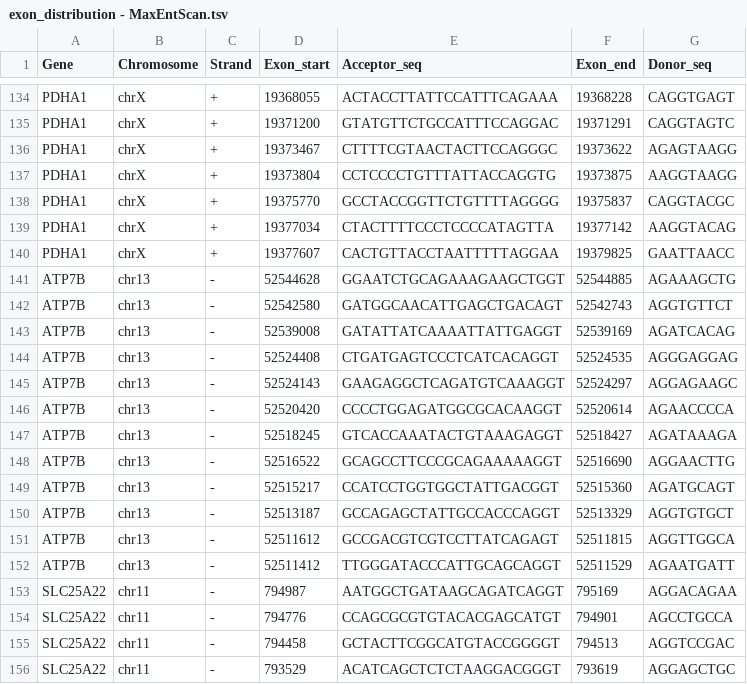
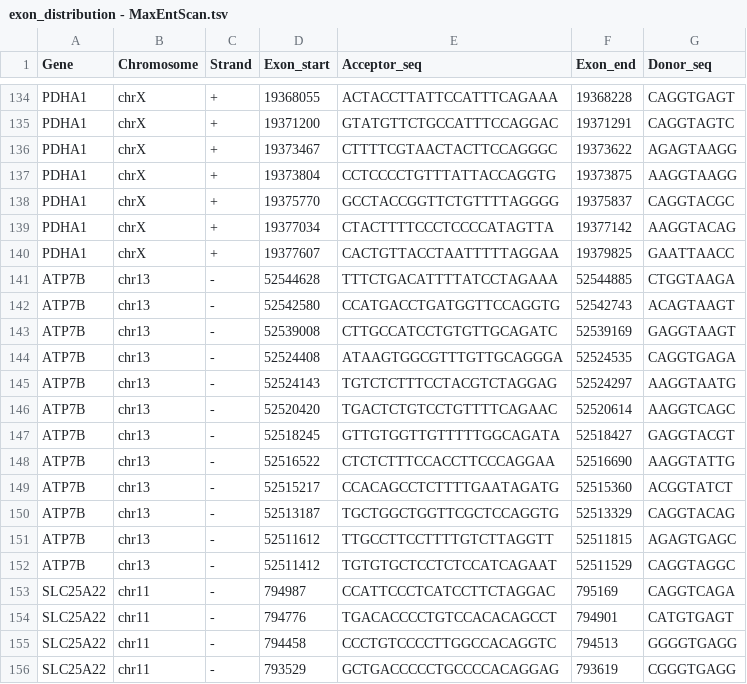
Before and after one commit to sayantansls/SpliceAI, a TSV file: data/processed_files/exon_distribution_data/exon_distribution - MaxEntScan.tsv, drawn as a sheet; only a part is shown, gaps mark what is left out; the diff covers the shown part only.

```diff
--- a/data/processed_files/exon_distribution_data/exon_distribution - MaxEntScan.tsv
+++ b/data/processed_files/exon_distribution_data/exon_distribution - MaxEntScan.tsv
@@ -140,17 +140,17 @@ PDHA1	chrX	+	19377034	CTACTTTTCCCTCCCCATAGTTA	19377142	AAGGTACAG
 PDHA1	chrX	+	19377607	CACTGTTACCTAATTTTTAGGAA	19379825	GAATTAACC
-ATP7B	chr13	-	52544628	GGAATCTGCAGAAAGAAGCTGGT	52544885	AGAAAGCTG
-ATP7B	chr13	-	52542580	GATGGCAACATTGAGCTGACAGT	52542743	AGGTGTTCT
-ATP7B	chr13	-	52539008	GATATTATCAAAATTATTGAGGT	52539169	AGATCACAG
-ATP7B	chr13	-	52524408	CTGATGAGTCCCTCATCACAGGT	52524535	AGGGAGGAG
-ATP7B	chr13	-	52524143	GAAGAGGCTCAGATGTCAAAGGT	52524297	AGGAGAAGC
-ATP7B	chr13	-	52520420	CCCCTGGAGATGGCGCACAAGGT	52520614	AGAACCCCA
-ATP7B	chr13	-	52518245	GTCACCAAATACTGTAAAGAGGT	52518427	AGATAAAGA
-ATP7B	chr13	-	52516522	GCAGCCTTCCCGCAGAAAAAGGT	52516690	AGGAACTTG
-ATP7B	chr13	-	52515217	CCATCCTGGTGGCTATTGACGGT	52515360	AGATGCAGT
-ATP7B	chr13	-	52513187	GCCAGAGCTATTGCCACCCAGGT	52513329	AGGTGTGCT
-ATP7B	chr13	-	52511612	GCCGACGTCGTCCTTATCAGAGT	52511815	AGGTTGGCA
-ATP7B	chr13	-	52511412	TTGGGATACCCATTGCAGCAGGT	52511529	AGAATGATT
-SLC25A22	chr11	-	794987	AATGGCTGATAAGCAGATCAGGT	795169	AGGACAGAA
-SLC25A22	chr11	-	794776	CCAGCGCGTGTACACGAGCATGT	794901	AGCCTGCCA
-SLC25A22	chr11	-	794458	GCTACTTCGGCATGTACCGGGGT	794513	AGGTCCGAC
-SLC25A22	chr11	-	793529	ACATCAGCTCTCTAAGGACGGGT	793619	AGGAGCTGC
+ATP7B	chr13	-	52544628	TTTCTGACATTTTATCCTAGAAA	52544885	CTGGTAAGA
+ATP7B	chr13	-	52542580	CCATGACCTGATGGTTCCAGGTG	52542743	ACAGTAAGT
+ATP7B	chr13	-	52539008	CTTGCCATCCTGTGTTGCAGATC	52539169	GAGGTAAGT
+ATP7B	chr13	-	52524408	ATAAGTGGCGTTTGTTGCAGGGA	52524535	CAGGTGAGA
+ATP7B	chr13	-	52524143	TGTCTCTTTCCTACGTCTAGGAG	52524297	AAGGTAATG
+ATP7B	chr13	-	52520420	TGACTCTGTCCTGTTTTCAGAAC	52520614	AAGGTCAGC
+ATP7B	chr13	-	52518245	GTTGTGGTTGTTTTTGGCAGATA	52518427	GAGGTACGT
+ATP7B	chr13	-	52516522	CTCTCTTTCCACCTTCCCAGGAA	52516690	AAGGTATTG
+ATP7B	chr13	-	52515217	CCACAGCCTCTTTTGAATAGATG	52515360	ACGGTATCT
+ATP7B	chr13	-	52513187	TGCTGGCTGGTTCGCTCCAGGTG	52513329	CAGGTACAG
+ATP7B	chr13	-	52511612	TTGCCTTCCTTTTGTCTTAGGTT	52511815	AGAGTGAGC
+ATP7B	chr13	-	52511412	TGTGTGCTCCTCTCCATCAGAAT	52511529	CAGGTAGGC
+SLC25A22	chr11	-	794987	CCATTCCCTCATCCTTCTAGGAC	795169	CAGGTCAGA
+SLC25A22	chr11	-	794776	TGACACCCCTGTCCACACAGCCT	794901	CATGTGAGT
+SLC25A22	chr11	-	794458	CCCTGTCCCCTTGGCCACAGGTC	794513	GGGGTGAGG
+SLC25A22	chr11	-	793529	GCTGACCCCCTGCCCCACAGGAG	793619	CGGGTGAGG
```
Also changed, not shown: 162 edited cells elsewhere in this file, data/processed_files/exon_distribution_data/exon_distribution - NNSplice.tsv, 14 other files.
